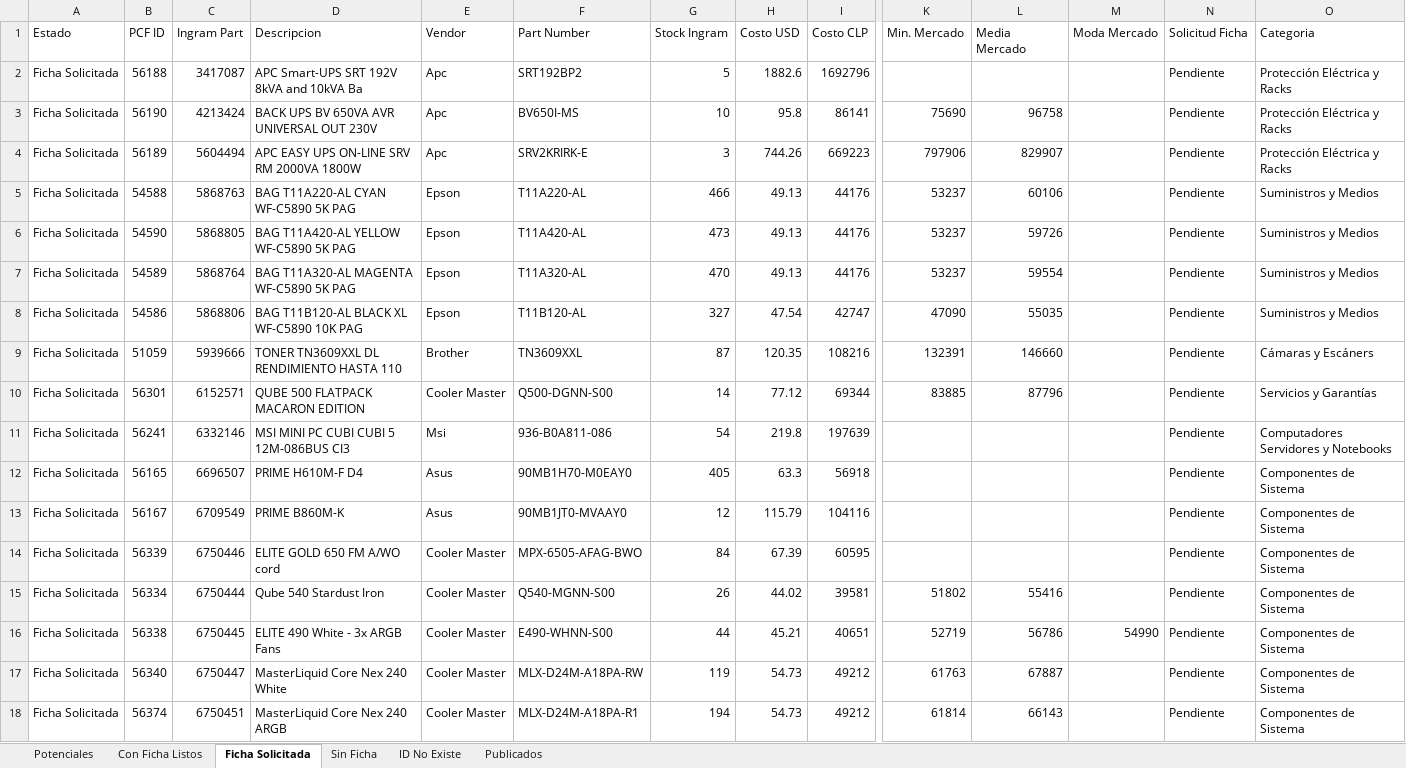
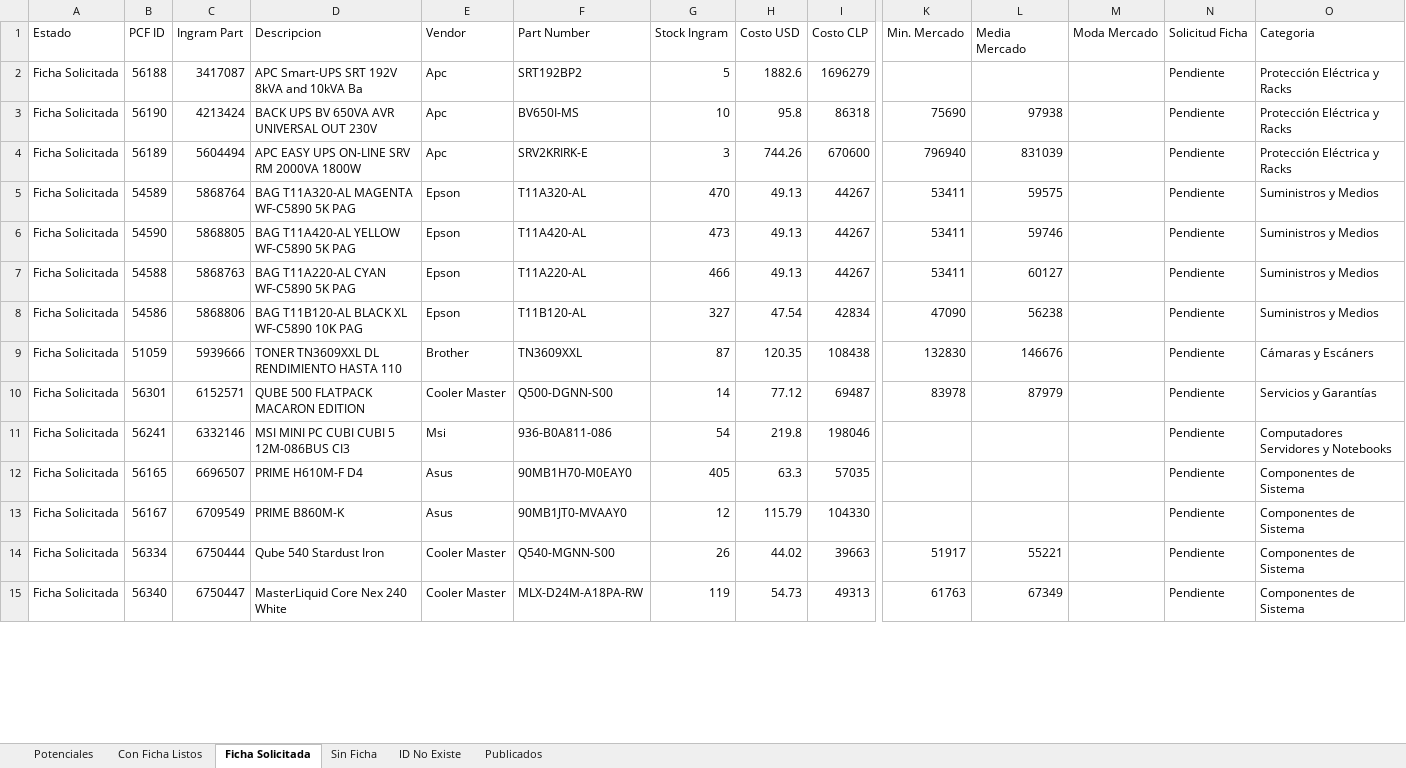
Before and after one commit to aincatoni/pcfactory-monitor-mayoristas, an Excel workbook: mayorista-report.xlsx, sheet Ficha Solicitada, drawn as a sheet; only a part is shown, gaps mark what is left out; values as stored, in another font and other column widths than the file's, no borders; removed rows and columns are numbered as before the commit, all else as after; rows hold the shown columns only; the diff covers the shown part only; the diff names each change by its address in the sheet, - before the commit and + after, or states it on an @@ line.

```diff
--- a/mayorista-report.xlsx (sheet Ficha Solicitada)
+++ b/mayorista-report.xlsx (sheet Ficha Solicitada)
-I2 (Costo CLP): 1692796
+I2 (Costo CLP): 1696279
-I3 (Costo CLP): 86141
+I3 (Costo CLP): 86318
-L3 (Media Mercado): 96758
+L3 (Media Mercado): 97938
-I4 (Costo CLP): 669223
+I4 (Costo CLP): 670600
-K4 (Min. Mercado): 797906
+K4 (Min. Mercado): 796940
-L4 (Media Mercado): 829907
+L4 (Media Mercado): 831039
-row 5: Ficha Solicitada | 54588 | 5868763 | BAG T11A220-AL CYAN WF-C5890 5K PAG | Epson | T11A220-AL | 466 | 49.13 | 44176 | 53237 | 60106 |  | Pendiente | Suministros y Medios
-row 6: Ficha Solicitada | 54590 | 5868805 | BAG T11A420-AL YELLOW WF-C5890 5K PAG | Epson | T11A420-AL | 473 | 49.13 | 44176 | 53237 | 59726 |  | Pendiente | Suministros y Medios
-I5 (Costo CLP): 44176
+I5 (Costo CLP): 44267
-K5 (Min. Mercado): 53237
+K5 (Min. Mercado): 53411
-L5 (Media Mercado): 59554
+L5 (Media Mercado): 59575
+row 6: Ficha Solicitada | 54590 | 5868805 | BAG T11A420-AL YELLOW WF-C5890 5K PAG | Epson | T11A420-AL | 473 | 49.13 | 44267 | 53411 | 59746 |  | Pendiente | Suministros y Medios
+row 7: Ficha Solicitada | 54588 | 5868763 | BAG T11A220-AL CYAN WF-C5890 5K PAG | Epson | T11A220-AL | 466 | 49.13 | 44267 | 53411 | 60127 |  | Pendiente | Suministros y Medios
-I8 (Costo CLP): 42747
+I8 (Costo CLP): 42834
-L8 (Media Mercado): 55035
+L8 (Media Mercado): 56238
-I9 (Costo CLP): 108216
+I9 (Costo CLP): 108438
-K9 (Min. Mercado): 132391
+K9 (Min. Mercado): 132830
-L9 (Media Mercado): 146660
+L9 (Media Mercado): 146676
-I10 (Costo CLP): 69344
+I10 (Costo CLP): 69487
-K10 (Min. Mercado): 83885
+K10 (Min. Mercado): 83978
-L10 (Media Mercado): 87796
+L10 (Media Mercado): 87979
-I11 (Costo CLP): 197639
+I11 (Costo CLP): 198046
-I12 (Costo CLP): 56918
+I12 (Costo CLP): 57035
-I13 (Costo CLP): 104116
+I13 (Costo CLP): 104330
-row 14: Ficha Solicitada | 56339 | 6750446 | ELITE GOLD 650 FM A/WO cord | Cooler Master | MPX-6505-AFAG-BWO | 84 | 67.39 | 60595 |  |  |  | Pendiente | Componentes de Sistema
-I14 (Costo CLP): 39581
+I14 (Costo CLP): 39663
-K14 (Min. Mercado): 51802
+K14 (Min. Mercado): 51917
-L14 (Media Mercado): 55416
+L14 (Media Mercado): 55221
-row 16: Ficha Solicitada | 56338 | 6750445 | ELITE 490 White - 3x ARGB Fans | Cooler Master | E490-WHNN-S00 | 44 | 45.21 | 40651 | 52719 | 56786 | 54990 | Pendiente | Componentes de Sistema
-I15 (Costo CLP): 49212
+I15 (Costo CLP): 49313
-L15 (Media Mercado): 67887
+L15 (Media Mercado): 67349
-row 18: Ficha Solicitada | 56374 | 6750451 | MasterLiquid Core Nex 240 ARGB | Cooler Master | MLX-D24M-A18PA-R1 | 194 | 54.73 | 49212 | 61814 | 66143 |  | Pendiente | Componentes de Sistema
```
Also changed, not shown: 8 added rows, 5 removed rows and 12 edited cells elsewhere in this sheet, sheet Publicados, sheet Potenciales, sheet ID No Existe, sheet Con Ficha Listos, sheet Sin Ficha, 2 other files.
